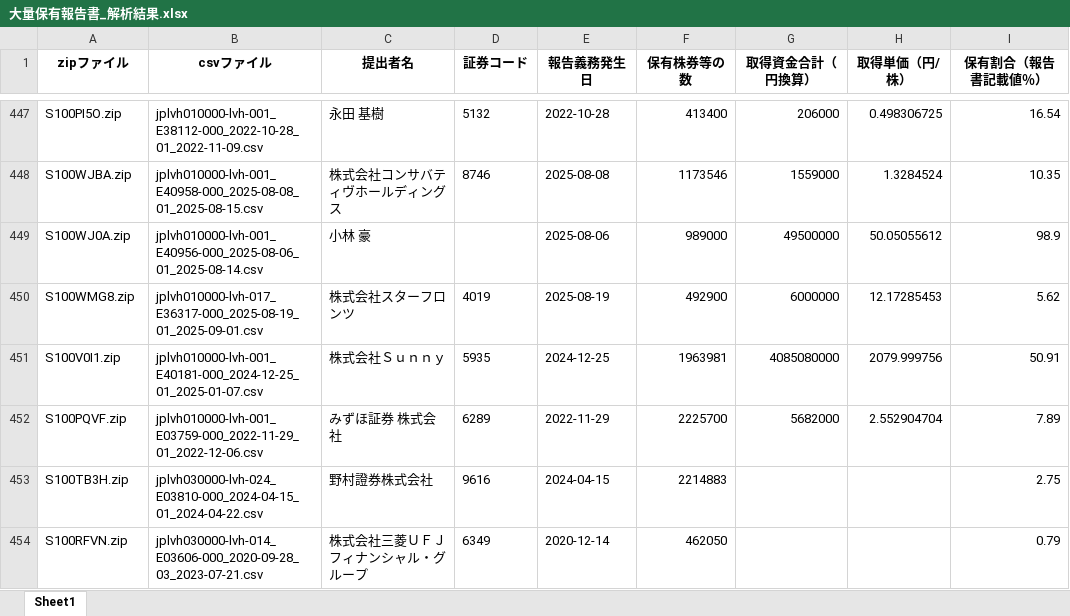
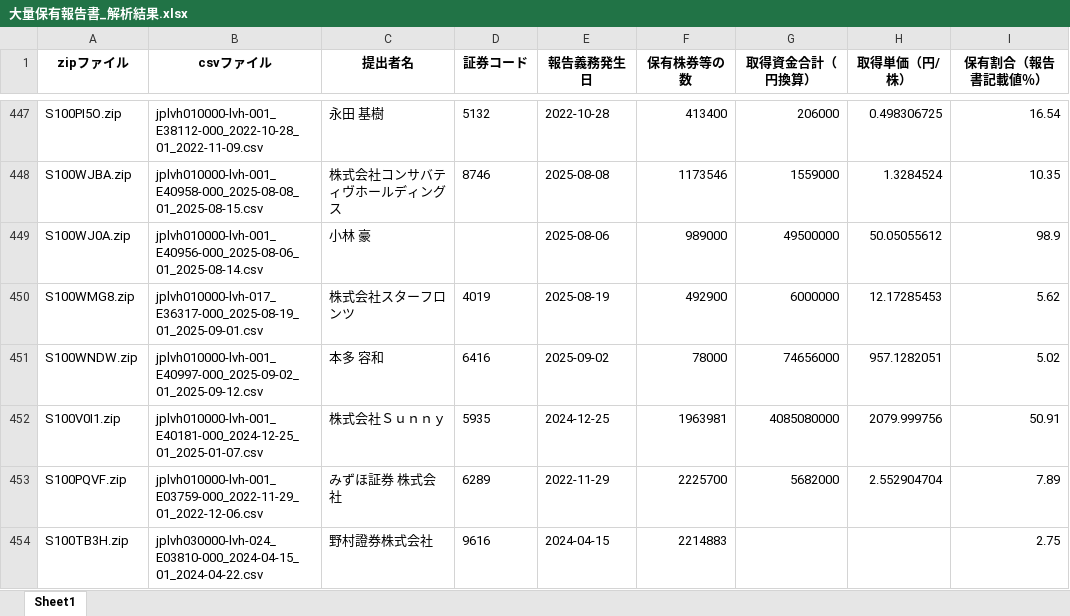
Before and after one commit to harubon1027-pixel/activist-results, an Excel workbook: docs/大量保有報告書_解析結果.xlsx, sheet Sheet1, drawn as a sheet; only a part is shown, gaps mark what is left out; the shorter side is filled out with more unchanged rows; values as stored, in another font and other column widths than the file's, no borders; the diff covers the shown part only; the diff names each change by its address in the sheet, - before the commit and + after, or states it on an @@ line.

```diff
--- a/docs/大量保有報告書_解析結果.xlsx (sheet Sheet1)
+++ b/docs/大量保有報告書_解析結果.xlsx (sheet Sheet1)
+row 451: S100WNDW.zip | jplvh010000-lvh-001_E40997-000_2025-09-02_01_2025-09-12.csv | 本多 容和 | 6416 | 2025-09-02 | 78000 | 74656000 | 957.1282051 | 5.02
```
Also changed, not shown: 9 added rows and 9 removed rows elsewhere in this sheet, docs/アクティビスト銘柄_資産判定.xlsx, docs/アクティビスト銘柄一覧.xlsx.
